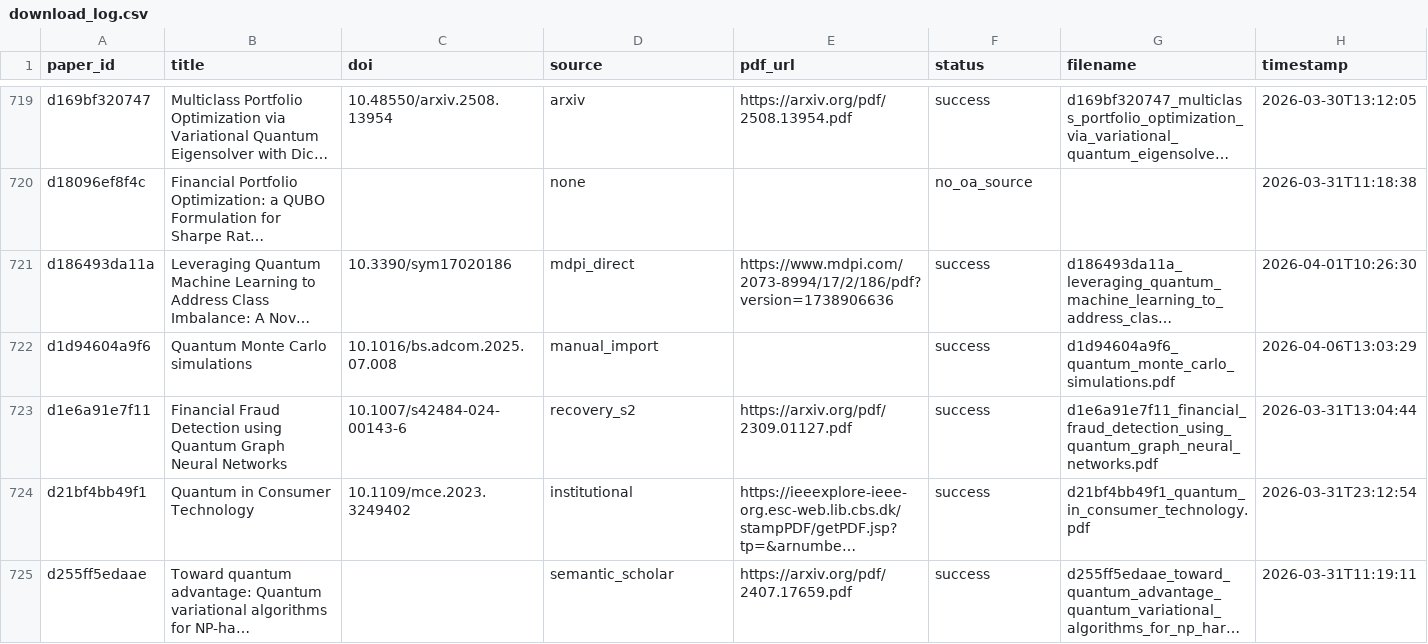
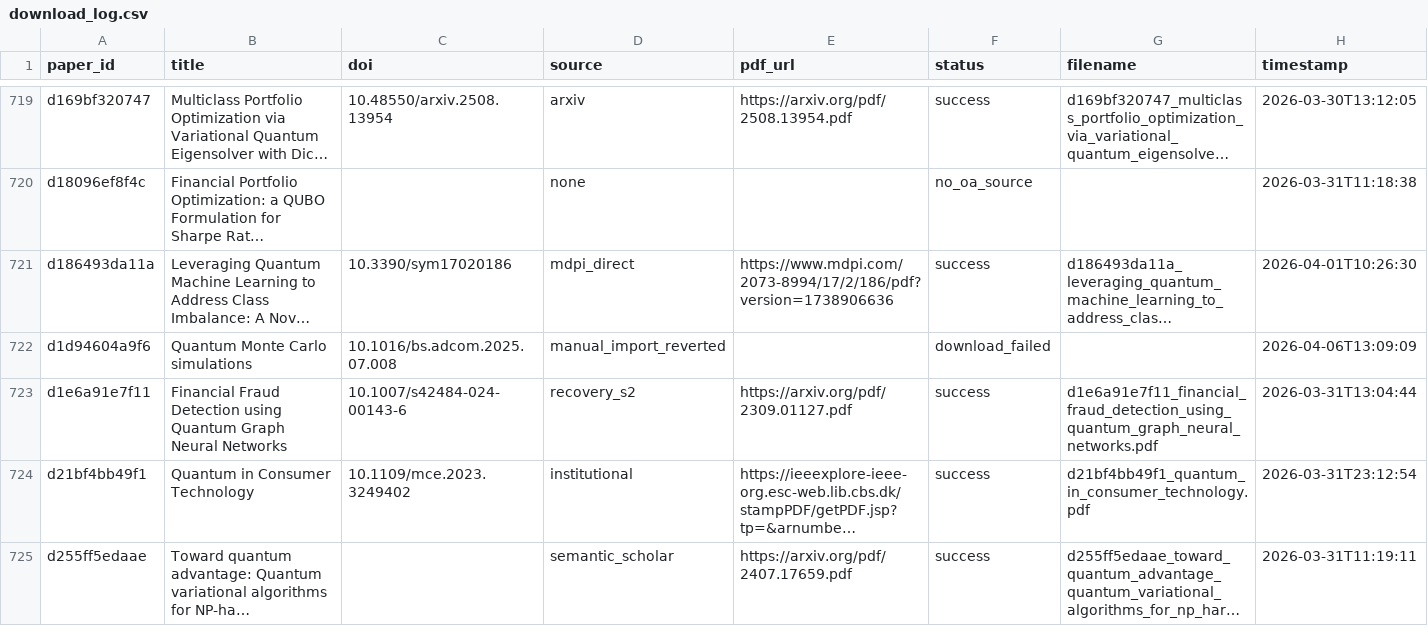
Before and after one commit to vallahrich/quantum-finance-slr, a CSV file: 07_full_texts/download_log.csv, drawn as a sheet; only a part is shown, gaps mark what is left out; long unchanged cells end in …; the diff covers the shown part only; the diff names each change by its address in the sheet, - before the commit and + after, or states it on an @@ line.

```diff
--- a/07_full_texts/download_log.csv
+++ b/07_full_texts/download_log.csv
-D722 (source): manual_import
+D722 (source): manual_import_reverted
-F722 (status): success
+F722 (status): download_failed
-G722 (filename): d1d94604a9f6_quantum_monte_carlo_simulations.pdf
+G722 (filename): (empty)
-H722 (timestamp): 2026-04-06T13:03:29
+H722 (timestamp): 2026-04-06T13:09:09
```
Also changed, not shown: 25 edited cells elsewhere in this file, 6 other files.
